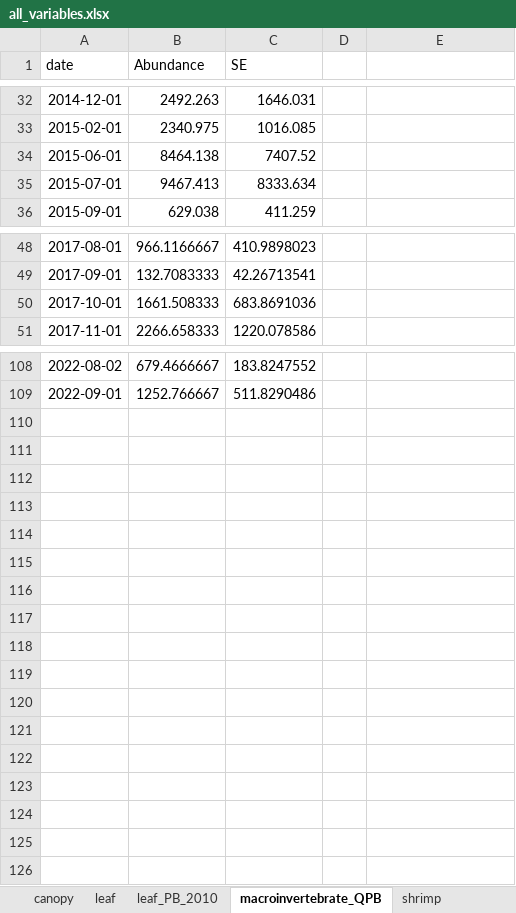
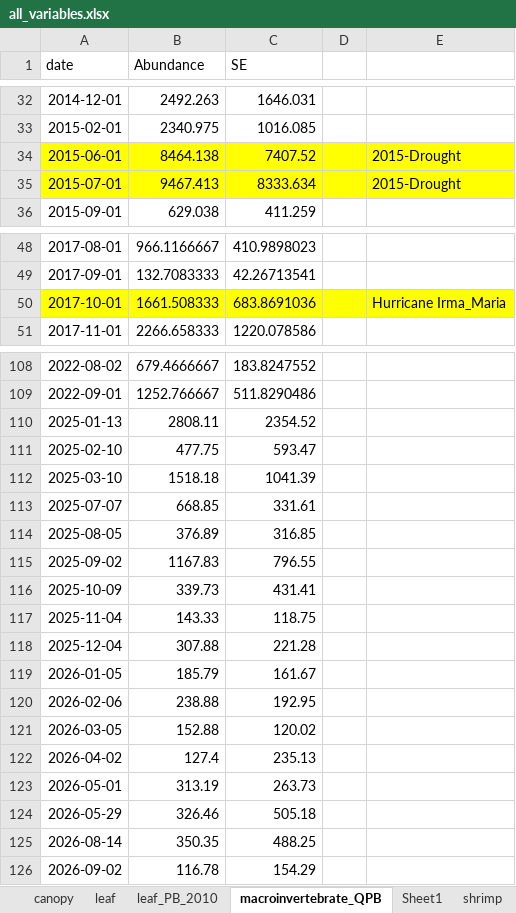
Before and after one commit to PEGutierrezF/datasummaryLTER, an Excel workbook: data/all_variables.xlsx, sheet macroinvertebrate_QPB, drawn as a sheet; only a part is shown, gaps mark what is left out; values as stored, in another font and other column widths than the file's, no borders; the diff names each change by its address in the sheet, - before the commit and + after, or states it on an @@ line.

```diff
--- a/data/all_variables.xlsx (sheet macroinvertebrate_QPB)
+++ b/data/all_variables.xlsx (sheet macroinvertebrate_QPB)
+sheet tab: Sheet1
-A34:E35 fill: none
+A34:E35 fill: #FFFF00
-E34:E35: (empty)
+E34:E35: 2015-Drought
-A50:E50 fill: none
+A50:E50 fill: #FFFF00
-E50: (empty)
+E50: Hurricane Irma_Maria
+row 110: 2025-01-13 | 2808.11 | 2354.52
+row 111: 2025-02-10 | 477.75 | 593.47
+row 112: 2025-03-10 | 1518.18 | 1041.39
+row 113: 2025-07-07 | 668.85 | 331.61
+row 114: 2025-08-05 | 376.89 | 316.85
+row 115: 2025-09-02 | 1167.83 | 796.55
+row 116: 2025-10-09 | 339.73 | 431.41
+row 117: 2025-11-04 | 143.33 | 118.75
+row 118: 2025-12-04 | 307.88 | 221.28
+row 119: 2026-01-05 | 185.79 | 161.67
+row 120: 2026-02-06 | 238.88 | 192.95
+row 121: 2026-03-05 | 152.88 | 120.02
+row 122: 2026-04-02 | 127.4 | 235.13
+row 123: 2026-05-01 | 313.19 | 263.73
+row 124: 2026-05-29 | 326.46 | 505.18
+row 125: 2026-08-14 | 350.35 | 488.25
+row 126: 2026-09-02 | 116.78 | 154.29
```
Also changed, not shown: sheet leaf_PB_2010, sheet shrimp, 5 other files.
